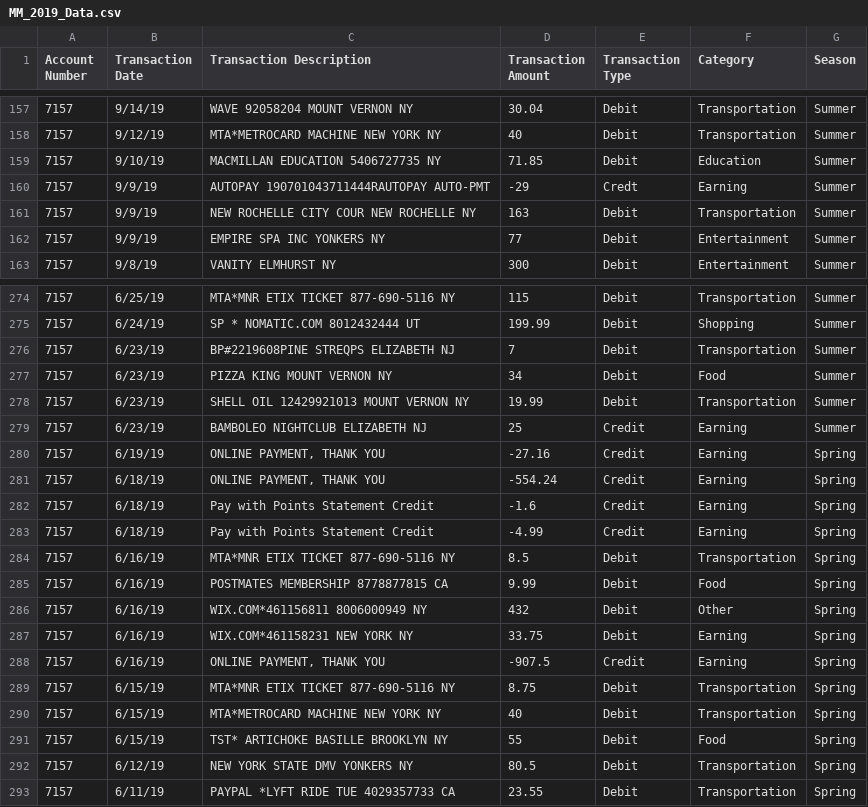
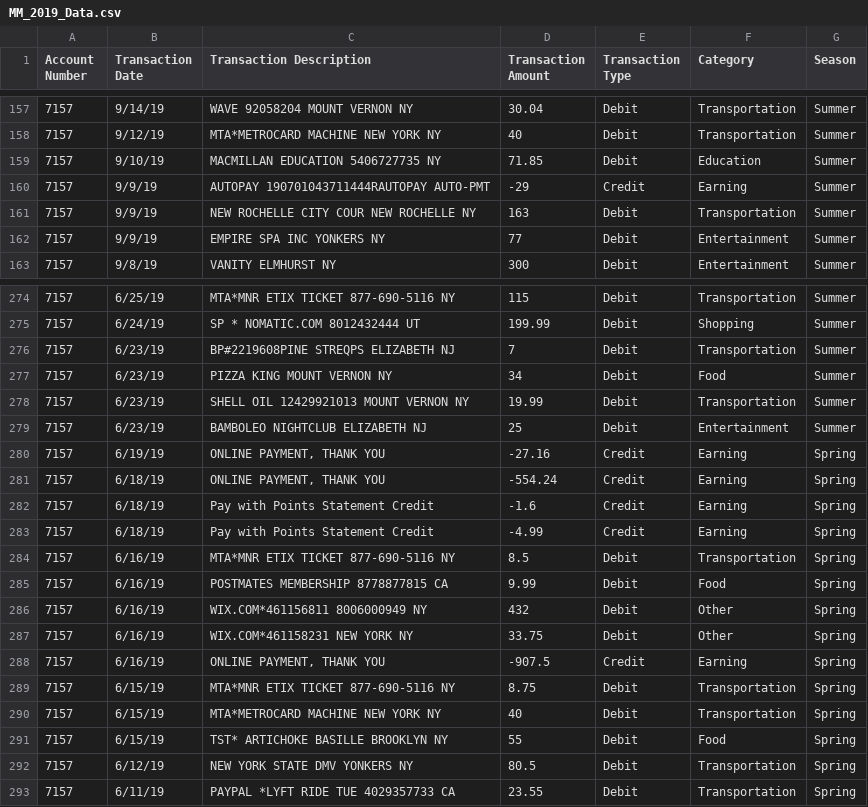
Before and after one commit to mgmayagu/Financial-Data-Analysis-Visualization, a CSV file: data/MM_2019_Data.csv, drawn as a sheet; only a part is shown, gaps mark what is left out.

```diff
--- a/data/MM_2019_Data.csv
+++ b/data/MM_2019_Data.csv
@@ -159,3 +159,3 @@
 7157,9/10/19,MACMILLAN EDUCATION 5406727735 NY,71.85,Debit,Education,Summer
-7157,9/9/19,AUTOPAY 190701043711444RAUTOPAY AUTO-PMT,-29,Credt,Earning,Summer
+7157,9/9/19,AUTOPAY 190701043711444RAUTOPAY AUTO-PMT,-29,Credit,Earning,Summer
 7157,9/9/19,NEW ROCHELLE CITY COUR NEW ROCHELLE NY,163,Debit,Transportation,Summer
@@ -278,3 +278,3 @@
 7157,6/23/19,SHELL OIL 12429921013  MOUNT VERNON  NY,19.99,Debit,Transportation,Summer
-7157,6/23/19,BAMBOLEO NIGHTCLUB     ELIZABETH     NJ,25,Credit,Earning,Summer
+7157,6/23/19,BAMBOLEO NIGHTCLUB     ELIZABETH     NJ,25,Debit,Entertainment,Summer
 7157,6/19/19,"ONLINE PAYMENT, THANK YOU ",-27.16,Credit,Earning,Spring
@@ -286,3 +286,3 @@
 7157,6/16/19,WIX.COM*461156811      8006000949    NY,432,Debit,Other,Spring
-7157,6/16/19,WIX.COM*461158231      NEW YORK      NY,33.75,Debit,Earning,Spring
+7157,6/16/19,WIX.COM*461158231      NEW YORK      NY,33.75,Debit,Other,Spring
 7157,6/16/19,"ONLINE PAYMENT, THANK YOU",-907.5,Credit,Earning,Spring
```
Also changed, not shown: data/credit_combined.csv, data/debit_combined.csv, 3 other files.
